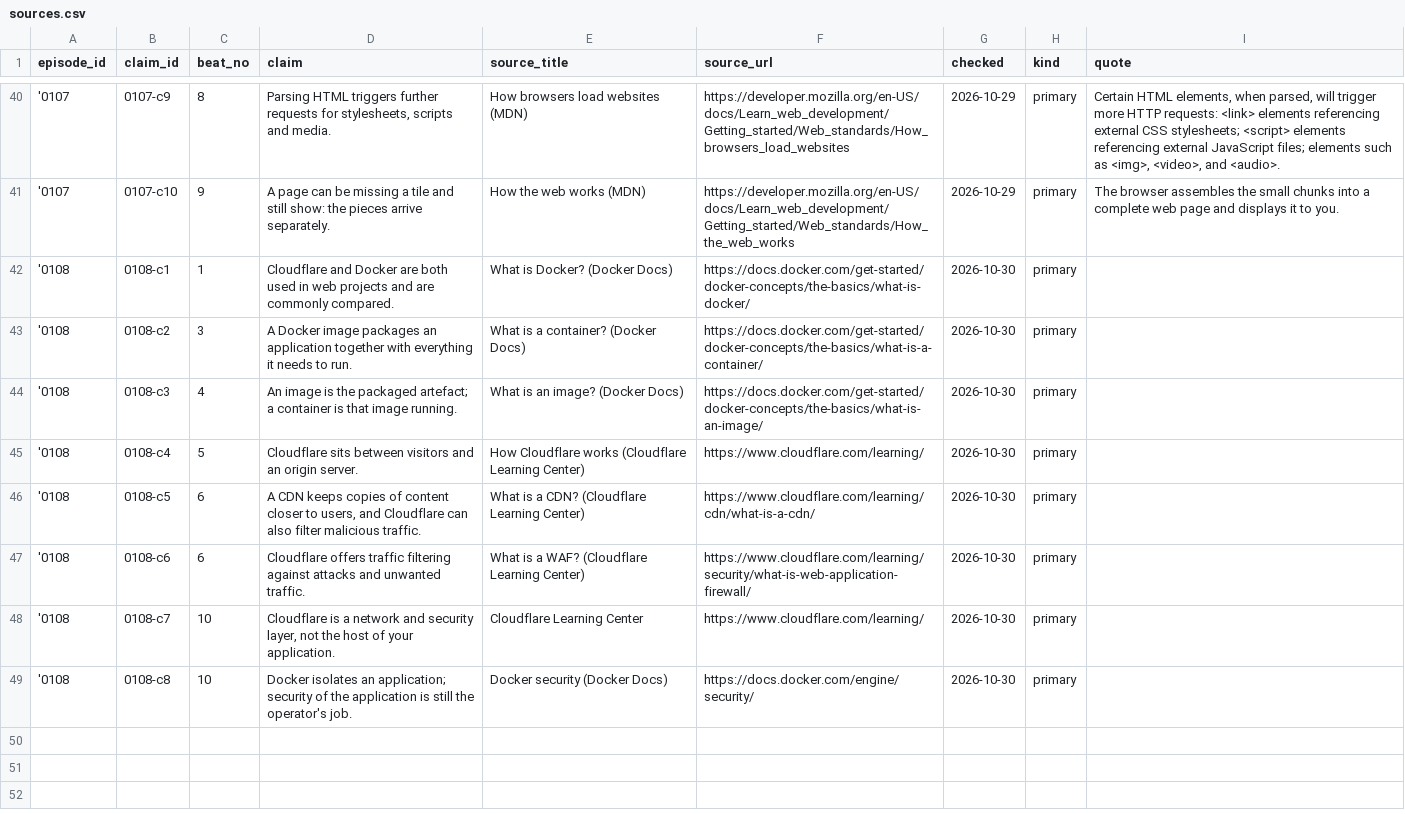
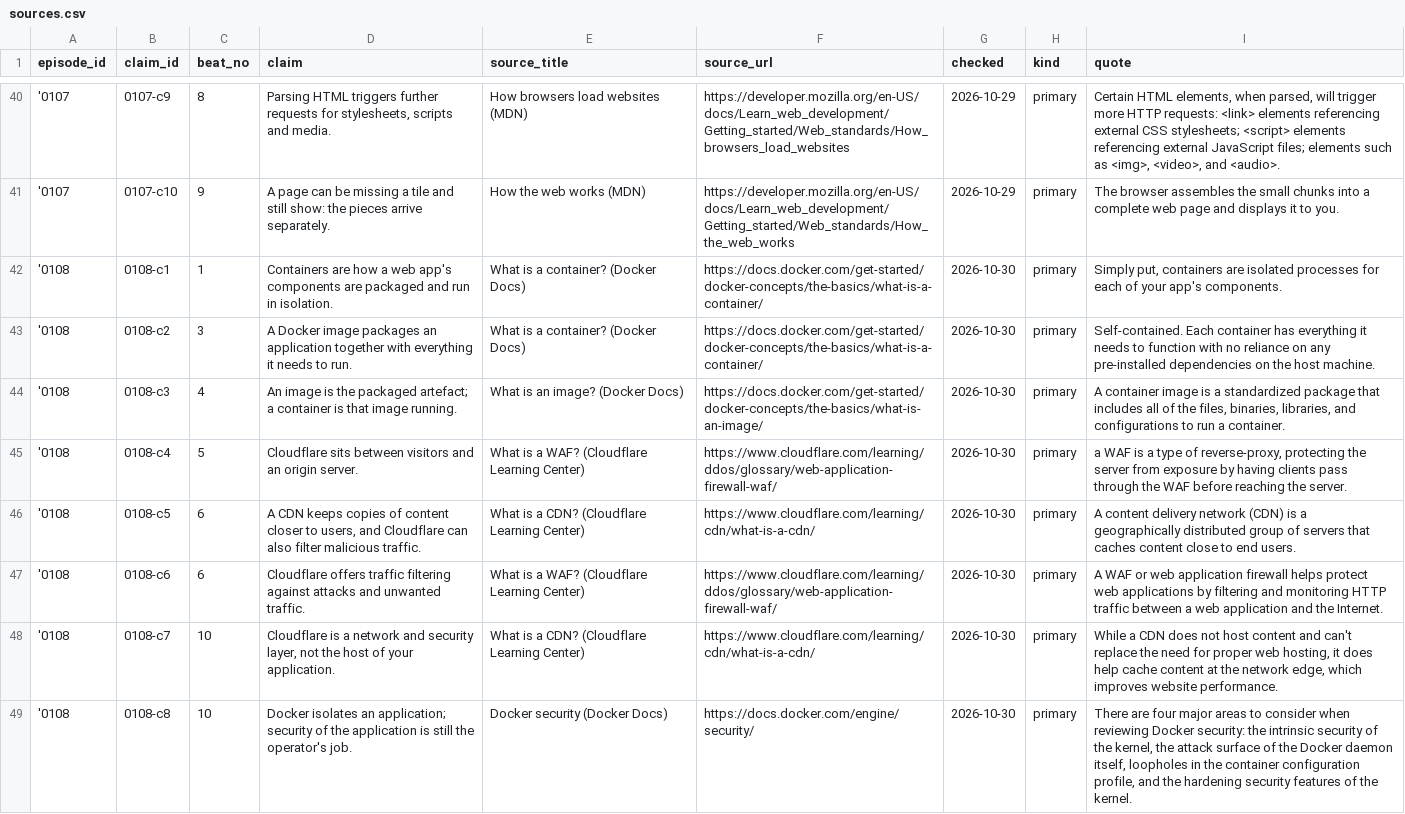
Before and after one commit to YugalDoddamani/VS-how-it-works, a CSV file: how-it-works-studio/content/csv/sources.csv, drawn as a sheet; only a part is shown, gaps mark what is left out.

Commit message:
0108 sources: real quotes, and two dead links replaced
Fetched the Docker Docs and Cloudflare Learning Center pages to check the
claims before they went into the description. Two of the recorded URLs 404
(what-is-docker, and the WAF page at /learning/security/), so the citations
now point at pages that exist, and every 0108 source carries the sentence
that supports its claim in the Sources tab:

- container: 'containers are isolated processes for each of your app's
  components' and the self-contained/dependencies line
- image: 'a standardized package that includes all of the files, binaries,
  libraries, and configurations'
- Cloudflare in front: the WAF page's reverse-proxy sentence
- caching near users, and traffic filtering: the CDN and WAF pages
- 'does not host content and can't replace the need for proper web hosting'
  (the caveat, in Cloudflare's own words)
- Docker security: the four areas an operator still has to review

Co-authored-by: arena-agent <297053741+arena-agent@users.noreply.github.com>

```diff
--- a/how-it-works-studio/content/csv/sources.csv
+++ b/how-it-works-studio/content/csv/sources.csv
@@ -41,9 +41,9 @@ episode_id,claim_id,beat_no,claim,source_title,source_url,checked,kind,quote
 '0107,0107-c10,9,A page can be missing a tile and still show: the pieces arrive separately.,How the web works (MDN),https://developer.mozilla.org/en-US/docs/Learn_web_development/Getting_started/Web_standards/How_the_web_works,2026-10-29,primary,The browser assembles the small chunks into a complete web page and displays it to you.
-'0108,0108-c1,1,Cloudflare and Docker are both used in web projects and are commonly compared.,What is Docker? (Docker Docs),https://docs.docker.com/get-started/docker-concepts/the-basics/what-is-docker/,2026-10-30,primary,
-'0108,0108-c2,3,A Docker image packages an application together with everything it needs to run.,What is a container? (Docker Docs),https://docs.docker.com/get-started/docker-concepts/the-basics/what-is-a-container/,2026-10-30,primary,
-'0108,0108-c3,4,An image is the packaged artefact; a container is that image running.,What is an image? (Docker Docs),https://docs.docker.com/get-started/docker-concepts/the-basics/what-is-an-image/,2026-10-30,primary,
-'0108,0108-c4,5,Cloudflare sits between visitors and an origin server.,How Cloudflare works (Cloudflare Learning Center),https://www.cloudflare.com/learning/,2026-10-30,primary,
-'0108,0108-c5,6,"A CDN keeps copies of content closer to users, and Cloudflare can also filter malicious traffic.",What is a CDN? (Cloudflare Learning Center),https://www.cloudflare.com/learning/cdn/what-is-a-cdn/,2026-10-30,primary,
-'0108,0108-c6,6,Cloudflare offers traffic filtering against attacks and unwanted traffic.,What is a WAF? (Cloudflare Learning Center),https://www.cloudflare.com/learning/security/what-is-web-application-firewall/,2026-10-30,primary,
-'0108,0108-c7,10,"Cloudflare is a network and security layer, not the host of your application.",Cloudflare Learning Center,https://www.cloudflare.com/learning/,2026-10-30,primary,
-'0108,0108-c8,10,Docker isolates an application; security of the application is still the operator's job.,Docker security (Docker Docs),https://docs.docker.com/engine/security/,2026-10-30,primary,
+'0108,0108-c1,1,Containers are how a web app's components are packaged and run in isolation.,What is a container? (Docker Docs),https://docs.docker.com/get-started/docker-concepts/the-basics/what-is-a-container/,2026-10-30,primary,"Simply put, containers are isolated processes for each of your app's components."
+'0108,0108-c2,3,A Docker image packages an application together with everything it needs to run.,What is a container? (Docker Docs),https://docs.docker.com/get-started/docker-concepts/the-basics/what-is-a-container/,2026-10-30,primary,Self-contained. Each container has everything it needs to function with no reliance on any pre-installed dependencies on the host machine.
+'0108,0108-c3,4,An image is the packaged artefact; a container is that image running.,What is an image? (Docker Docs),https://docs.docker.com/get-started/docker-concepts/the-basics/what-is-an-image/,2026-10-30,primary,"A container image is a standardized package that includes all of the files, binaries, libraries, and configurations to run a container."
+'0108,0108-c4,5,Cloudflare sits between visitors and an origin server.,What is a WAF? (Cloudflare Learning Center),https://www.cloudflare.com/learning/ddos/glossary/web-application-firewall-waf/,2026-10-30,primary,"a WAF is a type of reverse-proxy, protecting the server from exposure by having clients pass through the WAF before reaching the server."
+'0108,0108-c5,6,"A CDN keeps copies of content closer to users, and Cloudflare can also filter malicious traffic.",What is a CDN? (Cloudflare Learning Center),https://www.cloudflare.com/learning/cdn/what-is-a-cdn/,2026-10-30,primary,A content delivery network (CDN) is a geographically distributed group of servers that caches content close to end users.
+'0108,0108-c6,6,Cloudflare offers traffic filtering against attacks and unwanted traffic.,What is a WAF? (Cloudflare Learning Center),https://www.cloudflare.com/learning/ddos/glossary/web-application-firewall-waf/,2026-10-30,primary,A WAF or web application firewall helps protect web applications by filtering and monitoring HTTP traffic between a web application and the Internet.
+'0108,0108-c7,10,"Cloudflare is a network and security layer, not the host of your application.",What is a CDN? (Cloudflare Learning Center),https://www.cloudflare.com/learning/cdn/what-is-a-cdn/,2026-10-30,primary,"While a CDN does not host content and can't replace the need for proper web hosting, it does help cache content at the network edge, which improves website performance."
+'0108,0108-c8,10,Docker isolates an application; security of the application is still the operator's job.,Docker security (Docker Docs),https://docs.docker.com/engine/security/,2026-10-30,primary,"There are four major areas to consider when reviewing Docker security: the intrinsic security of the kernel, the attack surface of the Docker daemon itself, loopholes in the container configuration profile, and the hardening security features of the kernel."
```
Also changed, not shown: 2 other files.
